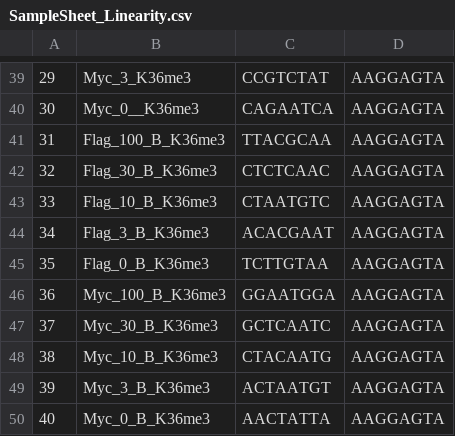
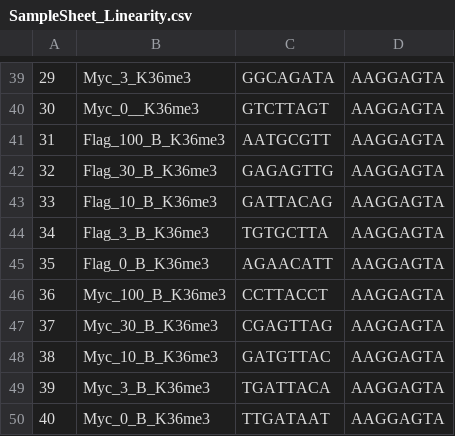
Before and after one commit to melerz/pipeline, a CSV file: SampleSheet_Linearity.csv, drawn as a sheet; only a part is shown, gaps mark what is left out; the diff covers the shown part only; the diff names each change by its address in the sheet, - before the commit and + after, or states it on an @@ line.

```diff
--- a/SampleSheet_Linearity.csv
+++ b/SampleSheet_Linearity.csv
-C39: CCGTCTAT
+C39: GGCAGATA
-C40: CAGAATCA
+C40: GTCTTAGT
-C41: TTACGCAA
+C41: AATGCGTT
-C42: CTCTCAAC
+C42: GAGAGTTG
-C43: CTAATGTC
+C43: GATTACAG
-C44: ACACGAAT
+C44: TGTGCTTA
-C45: TCTTGTAA
+C45: AGAACATT
-C46: GGAATGGA
+C46: CCTTACCT
-C47: GCTCAATC
+C47: CGAGTTAG
-C48: CTACAATG
+C48: GATGTTAC
-C49: ACTAATGT
+C49: TGATTACA
-C50: AACTATTA
+C50: TTGATAAT
```
Also changed, not shown: 28 edited cells elsewhere in this file.
